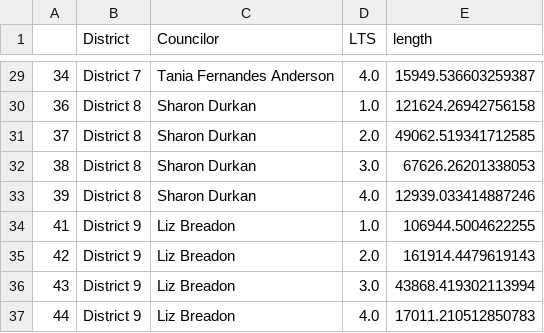
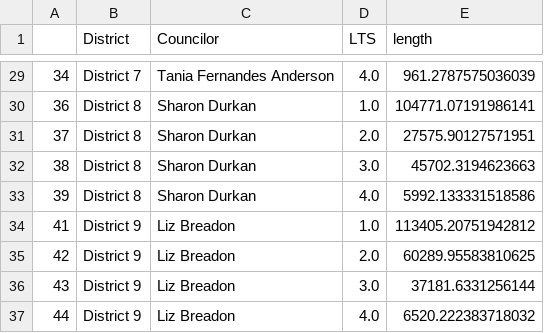
Before and after one commit to BostonCyclistsUnion/StressMap, a CSV file: total_council_filter.csv, drawn as a sheet; only a part is shown, gaps mark what is left out; the diff covers the shown part only.

```diff
--- a/total_council_filter.csv
+++ b/total_council_filter.csv
@@ -29,9 +29,9 @@
-34,District 7,Tania Fernandes Anderson,4.0,15949.536603259387
-36,District 8,Sharon Durkan,1.0,121624.26942756158
-37,District 8,Sharon Durkan,2.0,49062.519341712585
-38,District 8,Sharon Durkan,3.0,67626.26201338053
-39,District 8,Sharon Durkan,4.0,12939.033414887246
-41,District 9,Liz Breadon,1.0,106944.5004622255
-42,District 9,Liz Breadon,2.0,161914.4479619143
-43,District 9,Liz Breadon,3.0,43868.419302113994
-44,District 9,Liz Breadon,4.0,17011.210512850783
+34,District 7,Tania Fernandes Anderson,4.0,961.2787575036039
+36,District 8,Sharon Durkan,1.0,104771.07191986141
+37,District 8,Sharon Durkan,2.0,27575.90127571951
+38,District 8,Sharon Durkan,3.0,45702.3194623663
+39,District 8,Sharon Durkan,4.0,5992.133331518586
+41,District 9,Liz Breadon,1.0,113405.20751942812
+42,District 9,Liz Breadon,2.0,60289.95583810625
+43,District 9,Liz Breadon,3.0,37181.6331256144
+44,District 9,Liz Breadon,4.0,6520.222383718032
```
Also changed, not shown: 27 edited cells elsewhere in this file, total_city.csv, total_council.csv, 3 other files.
